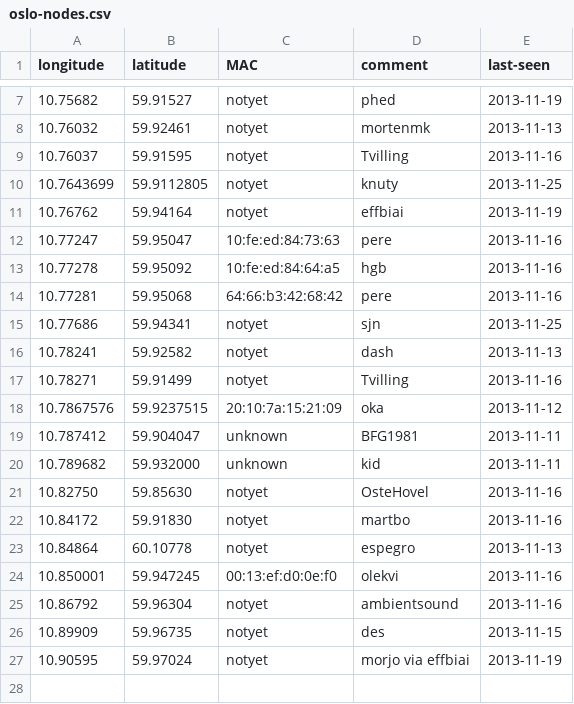
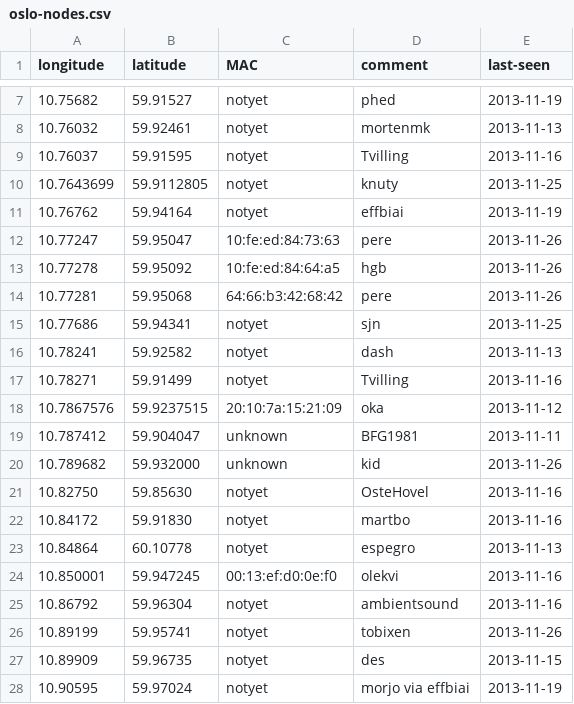
Before and after one commit to petterreinholdtsen/meshfx-node, a CSV file: oslo-nodes.csv, drawn as a sheet; only a part is shown, gaps mark what is left out.

Commit message:
New prospective node and updated some time stamps.

```diff
--- a/oslo-nodes.csv
+++ b/oslo-nodes.csv
@@ -11,5 +11,5 @@ longitude	latitude	MAC	comment	last-seen
 10.76762	59.94164	notyet	effbiai	2013-11-19
-10.77247	59.95047	10:fe:ed:84:73:63	pere	2013-11-16
-10.77278	59.95092	10:fe:ed:84:64:a5	hgb	2013-11-16
-10.77281	59.95068	64:66:b3:42:68:42	pere	2013-11-16
+10.77247	59.95047	10:fe:ed:84:73:63	pere	2013-11-26
+10.77278	59.95092	10:fe:ed:84:64:a5	hgb	2013-11-26
+10.77281	59.95068	64:66:b3:42:68:42	pere	2013-11-26
 10.77686	59.94341	notyet	sjn	2013-11-25
@@ -19,3 +19,3 @@ longitude	latitude	MAC	comment	last-seen
 10.787412	59.904047	unknown	BFG1981	2013-11-11
-10.789682	59.932000	unknown	kid	2013-11-11
+10.789682	59.932000	unknown	kid	2013-11-26
 10.82750	59.85630	notyet	OsteHovel	2013-11-16
@@ -25,2 +25,3 @@ longitude	latitude	MAC	comment	last-seen
 10.86792	59.96304	notyet	ambientsound	2013-11-16
+10.89199	59.95741	notyet	tobixen	2013-11-26
 10.89909	59.96735	notyet	des	2013-11-15
```
